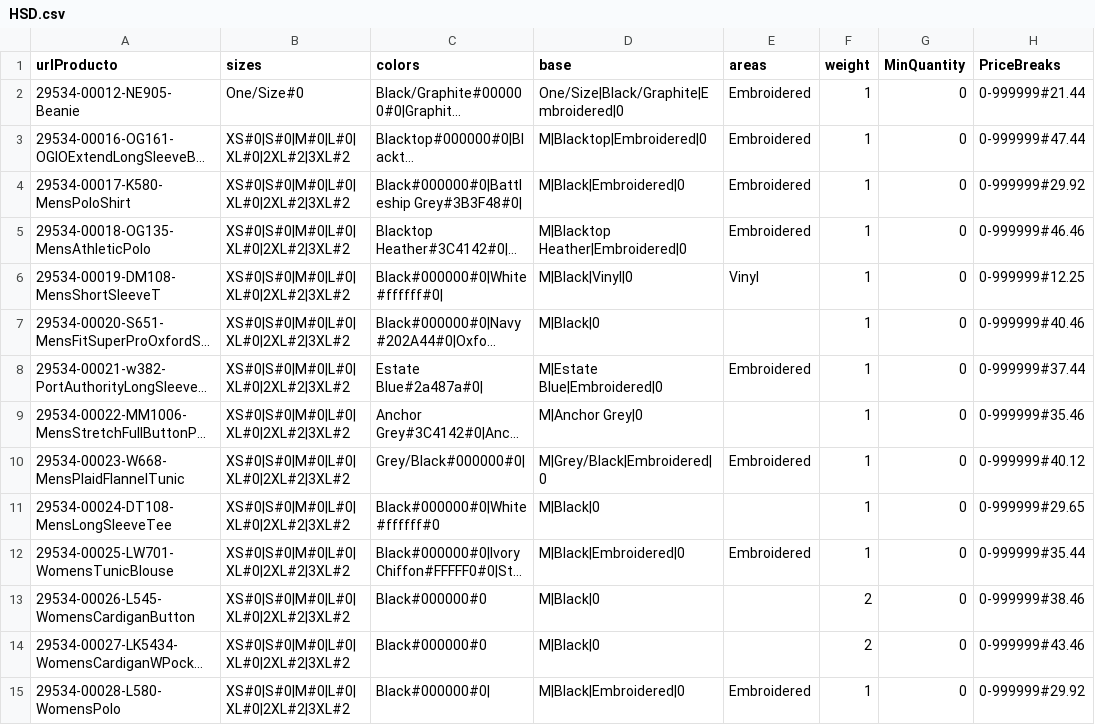
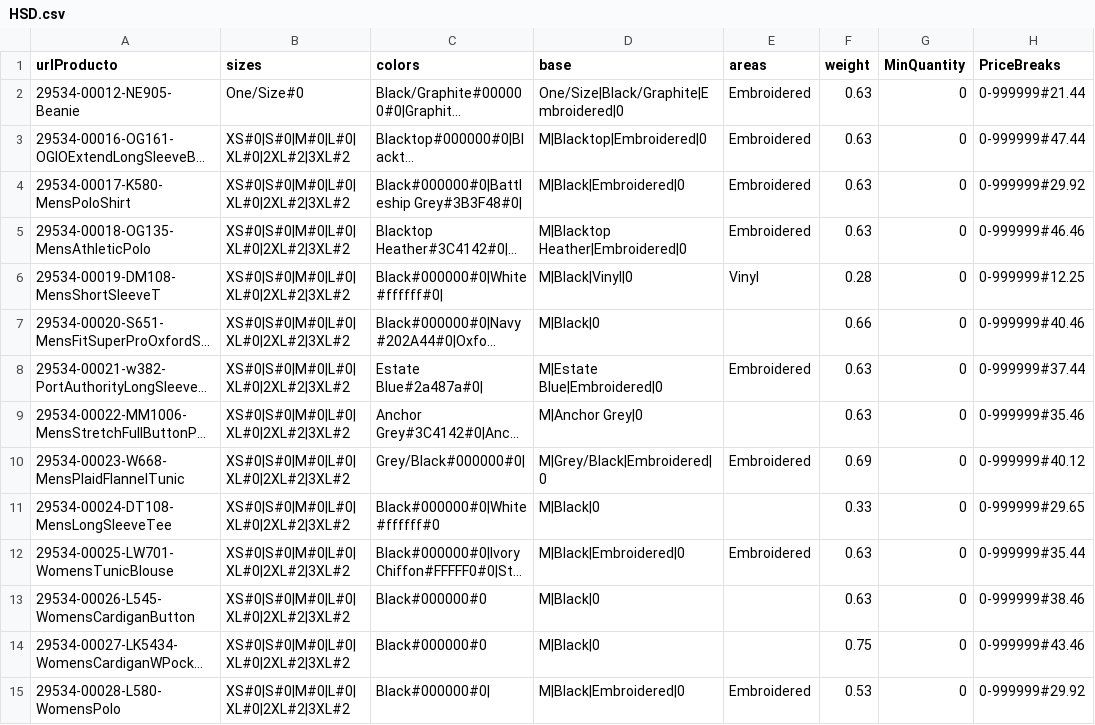
Before and after one commit to rob-dickson/All_Sites_Changes1.1, a CSV file: ApparelAPI/HSD.csv, drawn as a sheet; only a part is shown; long unchanged cells end in …; the diff covers the shown part only; the diff names each change by its address in the sheet, - before the commit and + after, or states it on an @@ line.

```diff
--- a/ApparelAPI/HSD.csv
+++ b/ApparelAPI/HSD.csv
-F2:F5 (weight): 1
+F2:F5 (weight): 0.63
-F6 (weight): 1
+F6 (weight): 0.28
-F7 (weight): 1
+F7 (weight): 0.66
-F8:F9 (weight): 1
+F8:F9 (weight): 0.63
-F10 (weight): 1
+F10 (weight): 0.69
-F11 (weight): 1
+F11 (weight): 0.33
-F12 (weight): 1
+F12 (weight): 0.63
-F13 (weight): 2
+F13 (weight): 0.63
-F14 (weight): 2
+F14 (weight): 0.75
-F15 (weight): 1
+F15 (weight): 0.53
```
Also changed, not shown: 1 added row and 17 edited cells elsewhere in this file, 3 other files.
